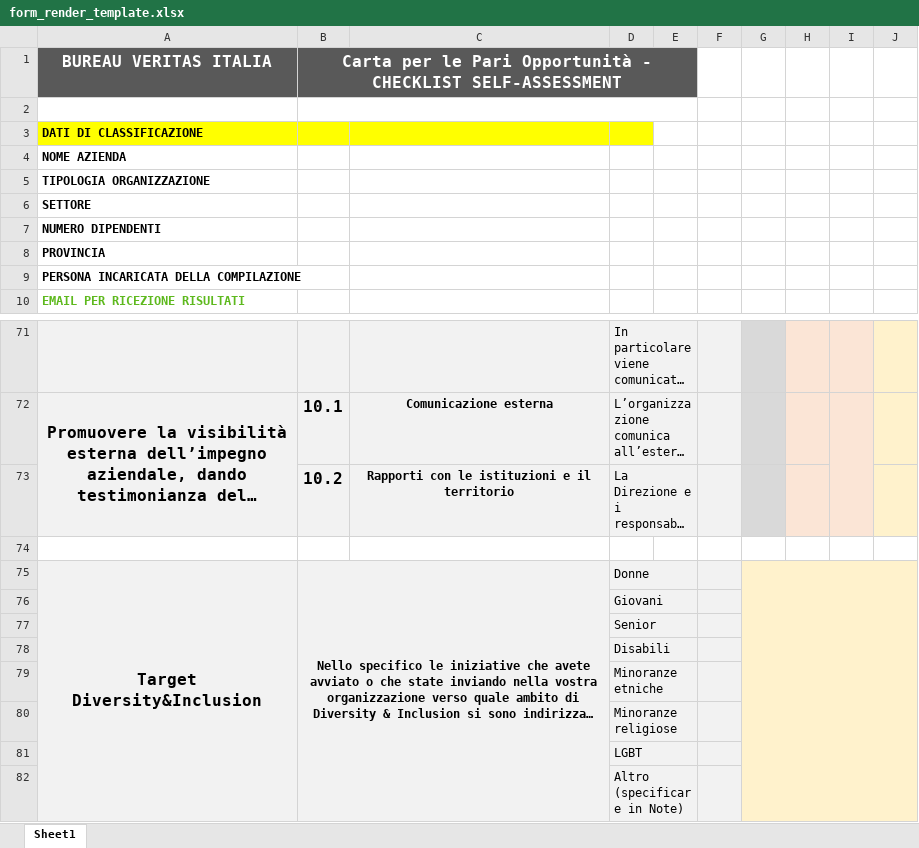
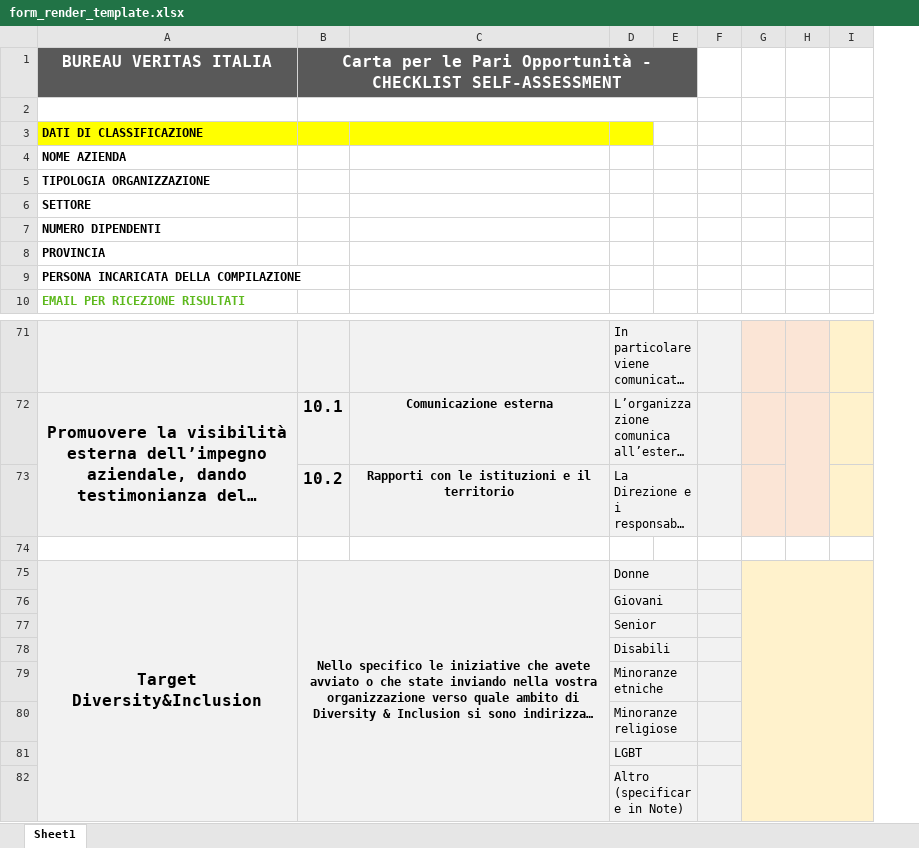
Before and after one commit to sachin-aryal/SurveyPlug, an Excel workbook: wp-content/plugins/cartapari-survey/assets/form_render_template.xlsx, sheet Sheet1, drawn as a sheet; only a part is shown, gaps mark what is left out; long unchanged cells end in …; values as stored, in another font and other column widths than the file's, no borders; the diff names each change by its address in the sheet, - before the commit and + after, or states it on an @@ line.

Commit message:
changes in xlsx file

```diff
--- a/wp-content/plugins/cartapari-survey/assets/form_render_template.xlsx (sheet Sheet1)
+++ b/wp-content/plugins/cartapari-survey/assets/form_render_template.xlsx (sheet Sheet1)
-column G, empty
+G75:I82 merged
```
Also changed, not shown: 2 other files.
